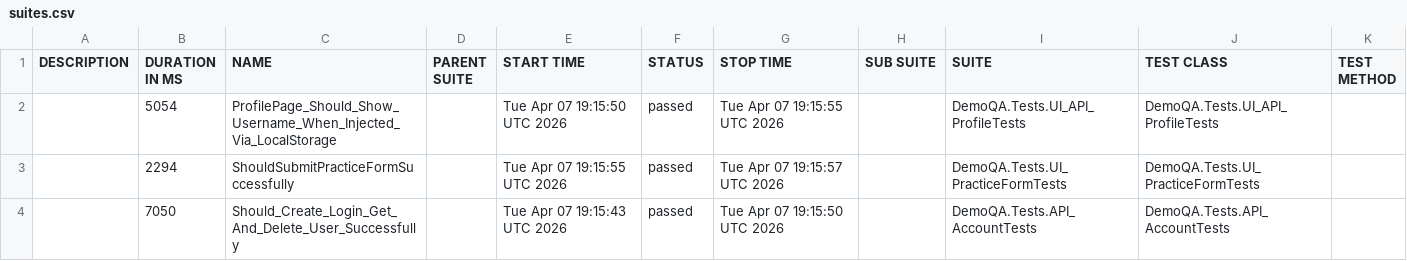
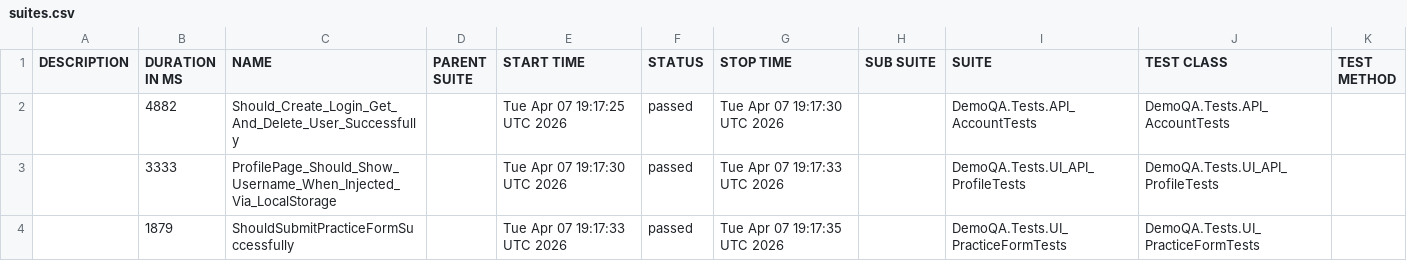
Before and after one commit to OlegV1asenko/demoqa-playwright-csharp, a CSV file: data/suites.csv, drawn as a sheet.

```diff
--- a/data/suites.csv
+++ b/data/suites.csv
@@ -1,4 +1,4 @@
 "DESCRIPTION","DURATION IN MS","NAME","PARENT SUITE","START TIME","STATUS","STOP TIME","SUB SUITE","SUITE","TEST CLASS","TEST METHOD"
-"","5054","ProfilePage_Should_Show_Username_When_Injected_Via_LocalStorage","","Tue Apr 07 19:15:50 UTC 2026","passed","Tue Apr 07 19:15:55 UTC 2026","","DemoQA.Tests.UI_API_ProfileTests","DemoQA.Tests.UI_API_ProfileTests",""
-"","2294","ShouldSubmitPracticeFormSuccessfully","","Tue Apr 07 19:15:55 UTC 2026","passed","Tue Apr 07 19:15:57 UTC 2026","","DemoQA.Tests.UI_PracticeFormTests","DemoQA.Tests.UI_PracticeFormTests",""
-"","7050","Should_Create_Login_Get_And_Delete_User_Successfully","","Tue Apr 07 19:15:43 UTC 2026","passed","Tue Apr 07 19:15:50 UTC 2026","","DemoQA.Tests.API_AccountTests","DemoQA.Tests.API_AccountTests",""
+"","4882","Should_Create_Login_Get_And_Delete_User_Successfully","","Tue Apr 07 19:17:25 UTC 2026","passed","Tue Apr 07 19:17:30 UTC 2026","","DemoQA.Tests.API_AccountTests","DemoQA.Tests.API_AccountTests",""
+"","3333","ProfilePage_Should_Show_Username_When_Injected_Via_LocalStorage","","Tue Apr 07 19:17:30 UTC 2026","passed","Tue Apr 07 19:17:33 UTC 2026","","DemoQA.Tests.UI_API_ProfileTests","DemoQA.Tests.UI_API_ProfileTests",""
+"","1879","ShouldSubmitPracticeFormSuccessfully","","Tue Apr 07 19:17:33 UTC 2026","passed","Tue Apr 07 19:17:35 UTC 2026","","DemoQA.Tests.UI_PracticeFormTests","DemoQA.Tests.UI_PracticeFormTests",""
```
Also changed, not shown: 27 other files.
